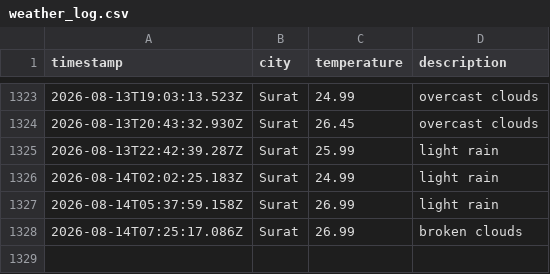
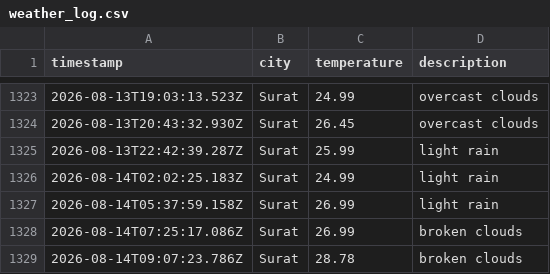
Before and after one commit to rumanakadri/weatherAppJS, a CSV file: data/weather_log.csv, drawn as a sheet; only a part is shown, gaps mark what is left out; the diff names each change by its address in the sheet, - before the commit and + after, or states it on an @@ line.

```diff
--- a/data/weather_log.csv
+++ b/data/weather_log.csv
+row 1329: 2026-08-14T09:07:23.786Z | Surat | 28.78 | broken clouds
```
Also changed, not shown: 1 other file.
